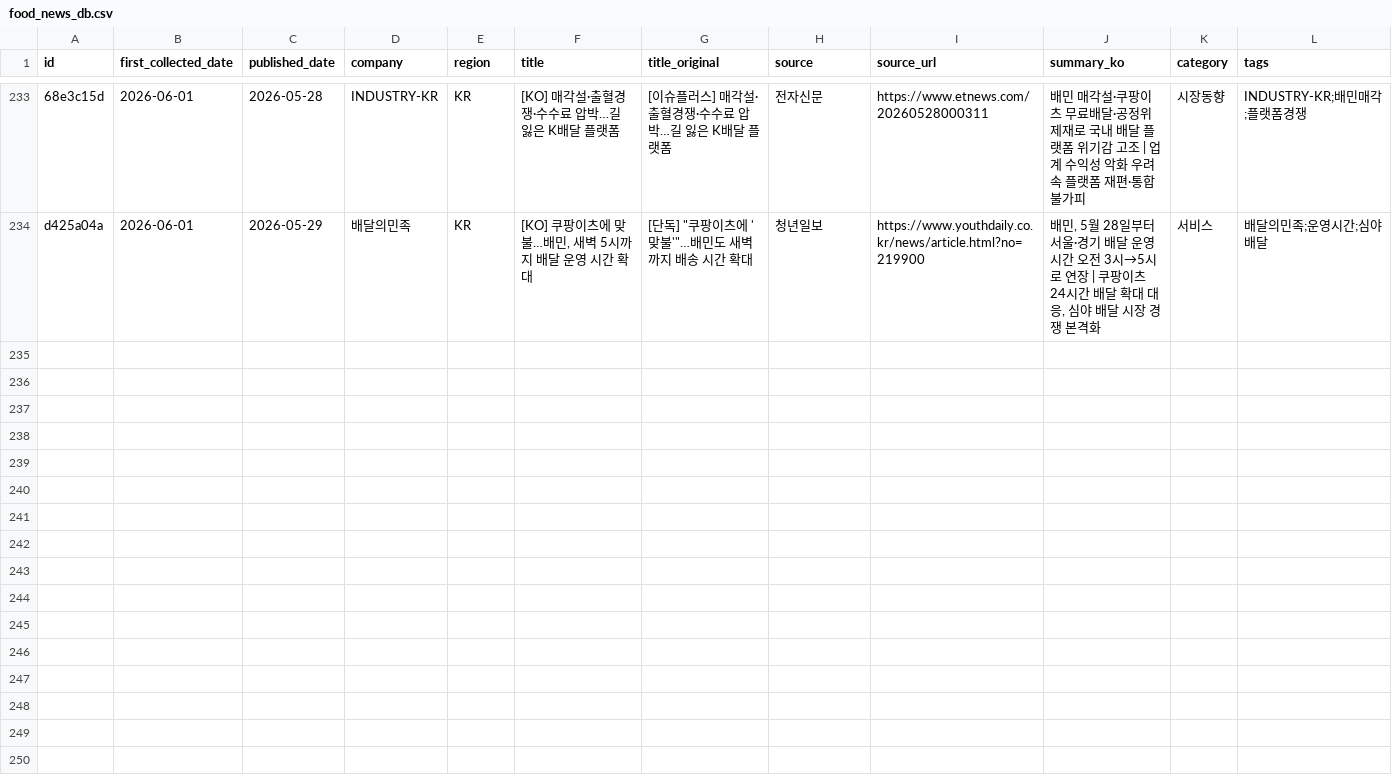
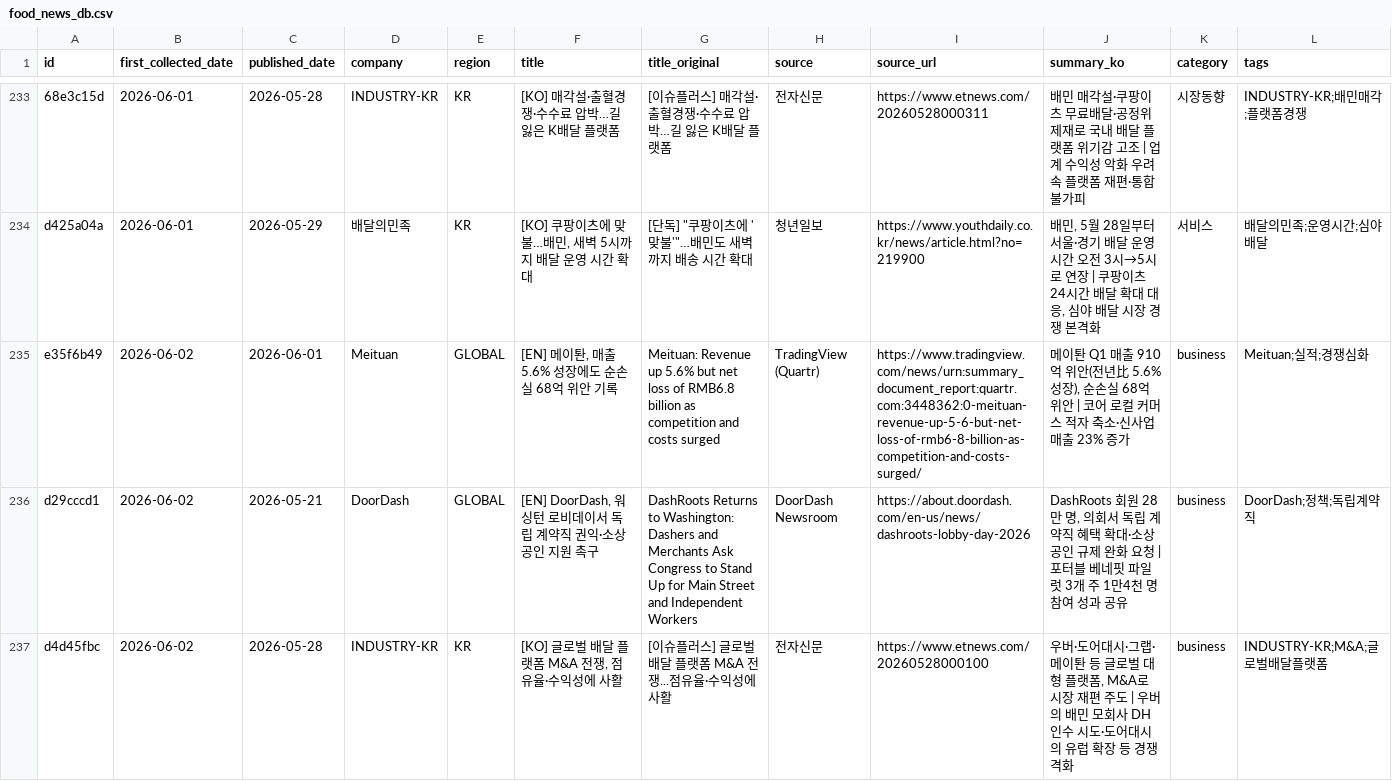
Before and after one commit to mafleur/baemin-product-insight-news-scraping, a CSV file: food_news_db.csv, drawn as a sheet; only a part is shown, gaps mark what is left out; the diff names each change by its address in the sheet, - before the commit and + after, or states it on an @@ line.

Commit message:
chore: 2026-06-02 news update (3 added, 0 expired)

```diff
--- a/food_news_db.csv
+++ b/food_news_db.csv
+row 235: e35f6b49 | 2026-06-02 | 2026-06-01 | Meituan | GLOBAL | [EN] 메이퇀, 매출 5.6% 성장에도 순손실 68억 위안 기록 | Meituan: Revenue up 5.6% but net loss of RMB6.8 billion as competition and costs surged | TradingView (Quartr) | https://www.tradingview.com/news/urn:summary_document_report:quartr.com:3448362:0-meituan-revenue-up-5-6-but-net-loss-of-rmb6-8-billion-as-competition-and-costs-surged/ | 메이퇀 Q1 매출 910억 위안(전년比 5.6% 성장), 순손실 68억 위안 | 코어 로컬 커머스 적자 축소·신사업 매출 23% 증가 | business | Meituan;실적;경쟁심화
+row 236: d29cccd1 | 2026-06-02 | 2026-05-21 | DoorDash | GLOBAL | [EN] DoorDash, 워싱턴 로비데이서 독립 계약직 권익·소상공인 지원 촉구 | DashRoots Returns to Washington: Dashers and Merchants Ask Congress to Stand Up for Main Street and Independent Workers | DoorDash Newsroom | https://about.doordash.com/en-us/news/dashroots-lobby-day-2026 | DashRoots 회원 28만 명, 의회서 독립 계약직 혜택 확대·소상공인 규제 완화 요청 | 포터블 베네핏 파일럿 3개 주 1만4천 명 참여 성과 공유 | business | DoorDash;정책;독립계약직
+row 237: d4d45fbc | 2026-06-02 | 2026-05-28 | INDUSTRY-KR | KR | [KO] 글로벌 배달 플랫폼 M&A 전쟁, 점유율·수익성에 사활 | [이슈플러스] 글로벌 배달 플랫폼 M&A 전쟁...점유율·수익성에 사활 | 전자신문 | https://www.etnews.com/20260528000100 | 우버·도어대시·그랩·메이퇀 등 글로벌 대형 플랫폼, M&A로 시장 재편 주도 | 우버의 배민 모회사 DH 인수 시도·도어대시의 유럽 확장 등 경쟁 격화 | business | INDUSTRY-KR;M&A;글로벌배달플랫폼
```
